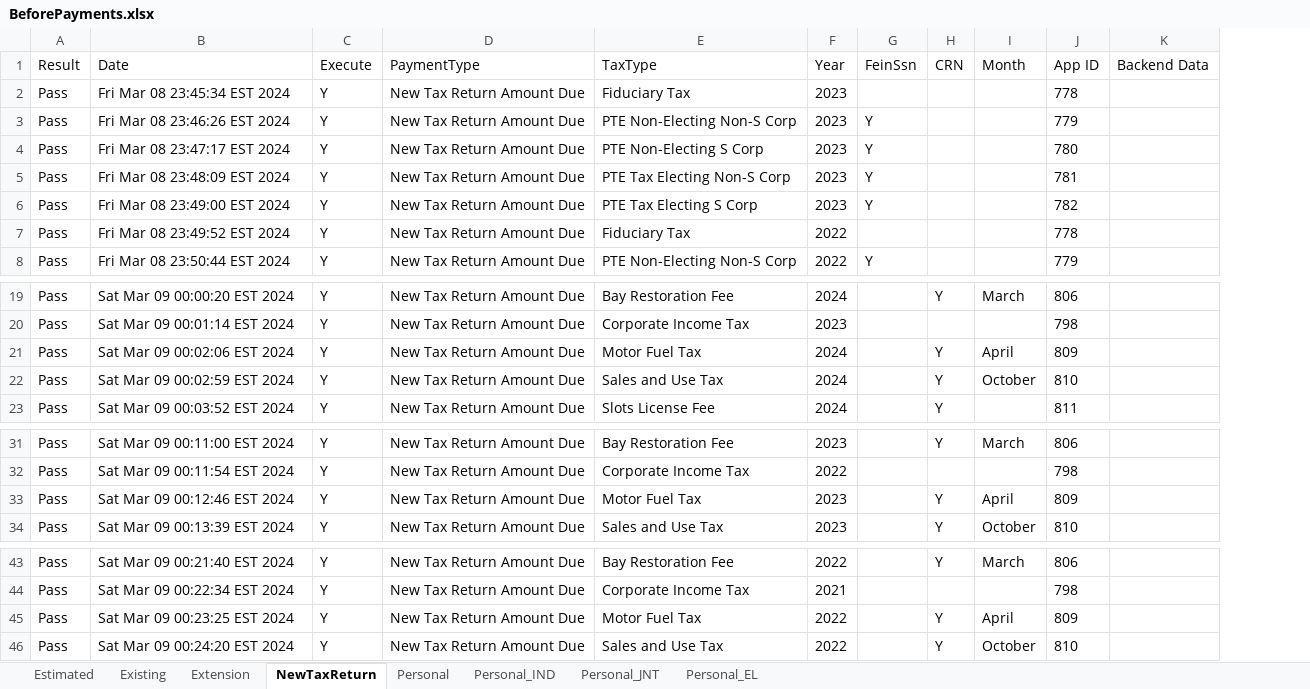
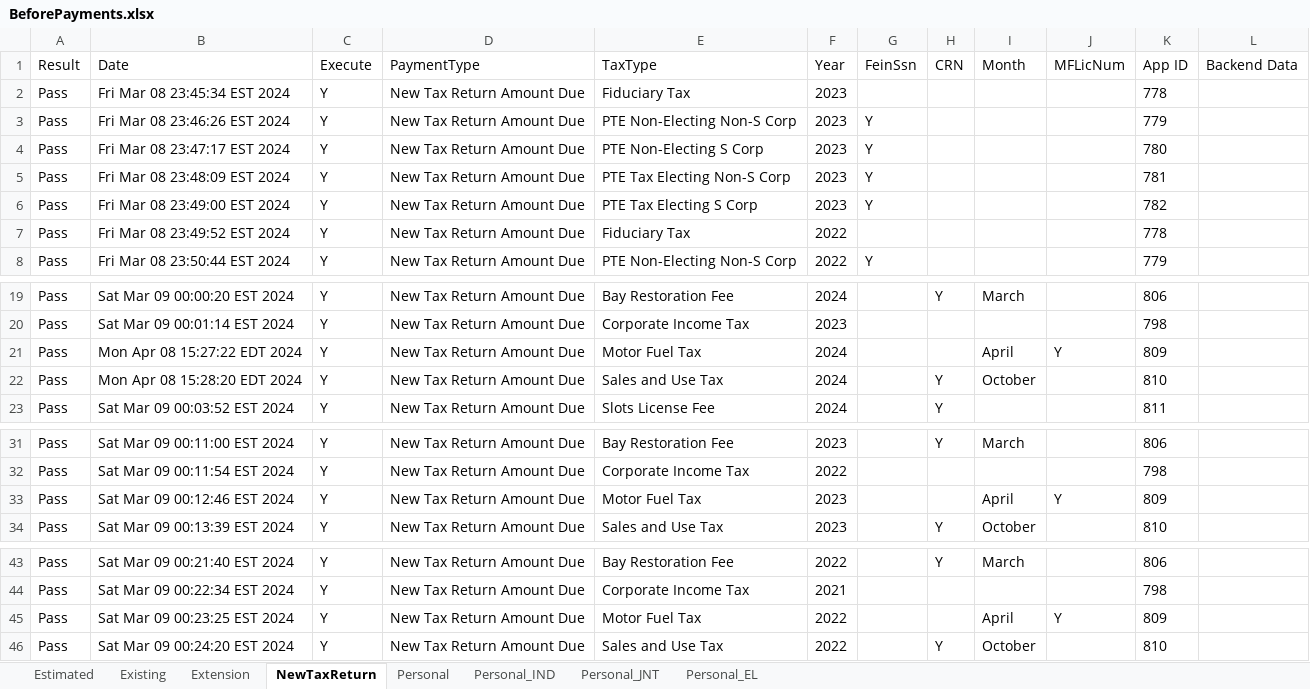
Before and after one commit to dcusend/VPS-Katalon, an Excel workbook: KatalonData/RADTestData/BeforePayments.xlsx, sheet NewTaxReturn, drawn as a sheet; only a part is shown, gaps mark what is left out; values as stored, in another font and other column widths than the file's, no borders; the diff names each change by its address in the sheet, - before the commit and + after, or states it on an @@ line.

```diff
--- a/KatalonData/RADTestData/BeforePayments.xlsx (sheet NewTaxReturn)
+++ b/KatalonData/RADTestData/BeforePayments.xlsx (sheet NewTaxReturn)
+column J (MFLicNum), row 21: Y; row 33: Y; row 45: Y
-B21 (Date): Sat Mar 09 00:02:06 EST 2024
+B21 (Date): Mon Apr 08 15:27:22 EDT 2024
-H21 (CRN): Y
+H21 (CRN): (empty)
-B22 (Date): Sat Mar 09 00:02:59 EST 2024
+B22 (Date): Mon Apr 08 15:28:20 EDT 2024
-H33 (CRN): Y
+H33 (CRN): (empty)
-H45 (CRN): Y
+H45 (CRN): (empty)
```
Also changed, not shown: KatalonData/RADTestData/MRF.xlsx, KatalonData/RADTestData/Summary.xlsx, 15 other files.
